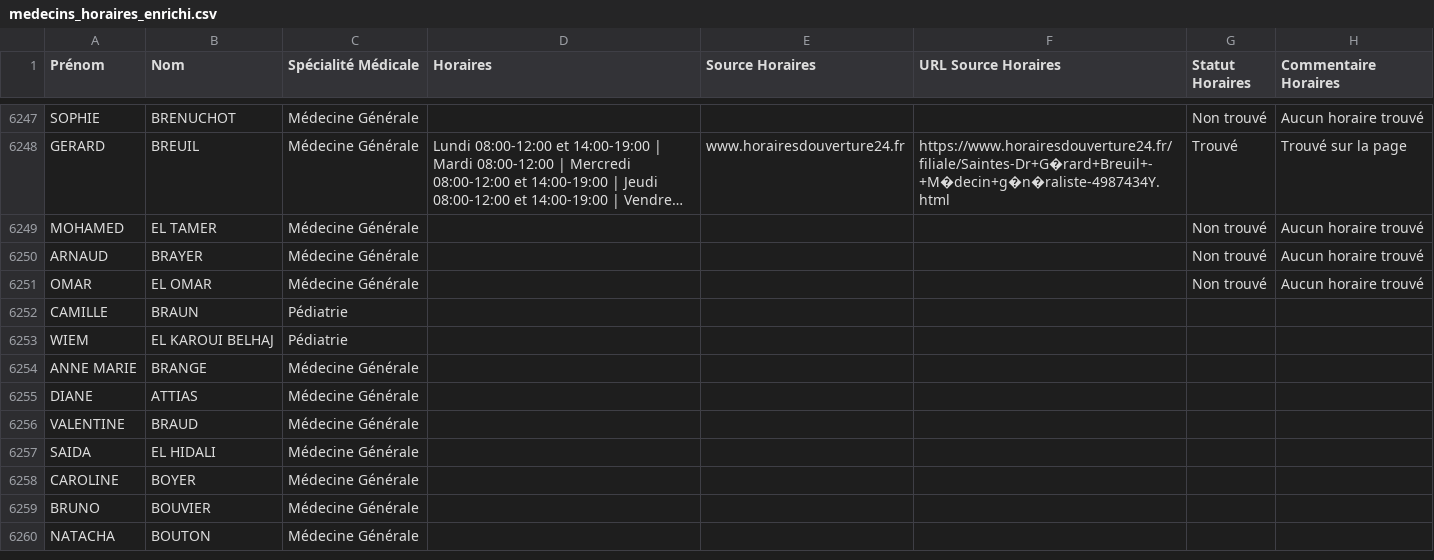
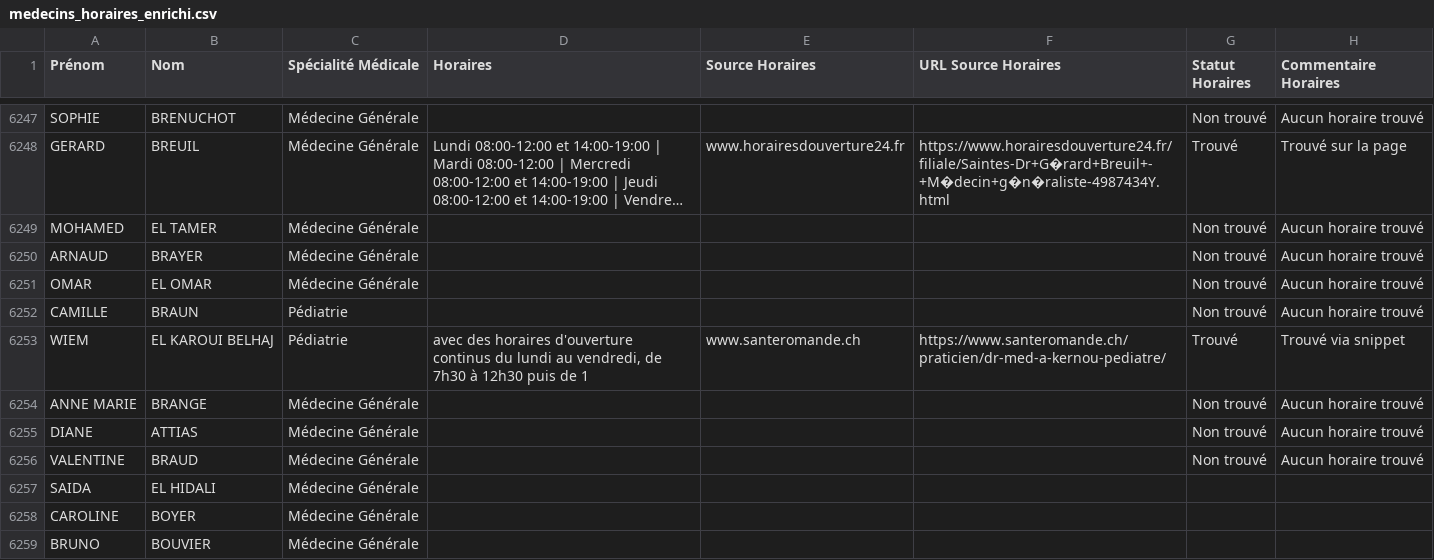
Before and after one commit to tsimokaza01-source/URL-8, a CSV file: medecins_horaires_enrichi.csv, drawn as a sheet; only a part is shown, gaps mark what is left out; the shorter side is filled out with more unchanged rows; long unchanged cells end in ….

```diff
--- a/medecins_horaires_enrichi.csv
+++ b/medecins_horaires_enrichi.csv
@@ -6251,7 +6251,7 @@ ARNAUD;BRAYER;Médecine Générale;;;;Non trouvé;Aucun horaire trouvé
 OMAR;EL OMAR;Médecine Générale;;;;Non trouvé;Aucun horaire trouvé
-CAMILLE;BRAUN;Pédiatrie;;;;;
-WIEM;EL KAROUI BELHAJ;Pédiatrie;;;;;
-ANNE MARIE;BRANGE;Médecine Générale;;;;;
-DIANE;ATTIAS;Médecine Générale;;;;;
-VALENTINE;BRAUD;Médecine Générale;;;;;
+CAMILLE;BRAUN;Pédiatrie;;;;Non trouvé;Aucun horaire trouvé
+WIEM;EL KAROUI BELHAJ;Pédiatrie;avec des horaires d'ouverture continus du lundi au vendredi, de 7h30 à 12h30 puis de 1;www.santeromande.ch;https://www.santeromande.ch/praticien/dr-med-a-kernou-pediatre/;Trouvé;Trouvé via snippet
+ANNE MARIE;BRANGE;Médecine Générale;;;;Non trouvé;Aucun horaire trouvé
+DIANE;ATTIAS;Médecine Générale;;;;Non trouvé;Aucun horaire trouvé
+VALENTINE;BRAUD;Médecine Générale;;;;Non trouvé;Aucun horaire trouvé
 SAIDA;EL HIDALI;Médecine Générale;;;;;
```
